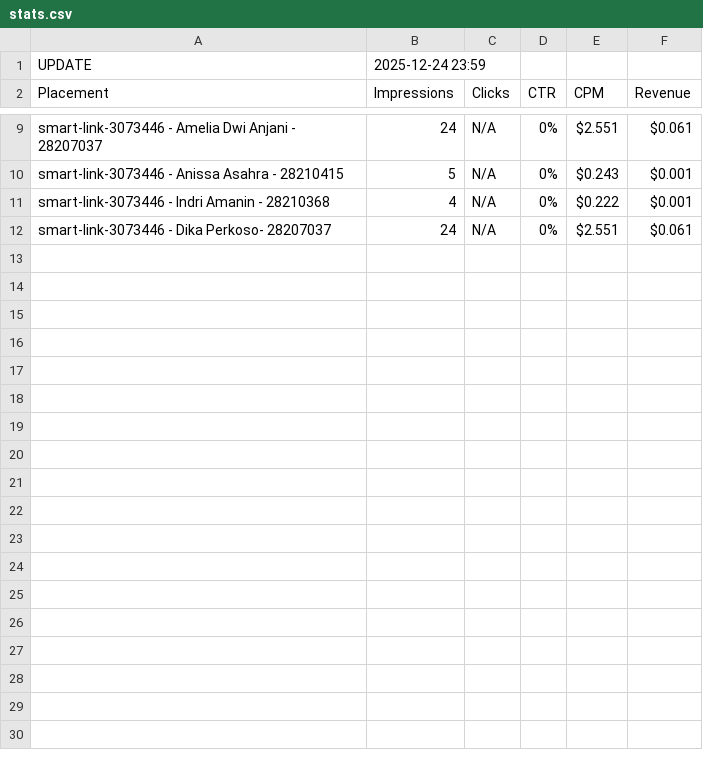
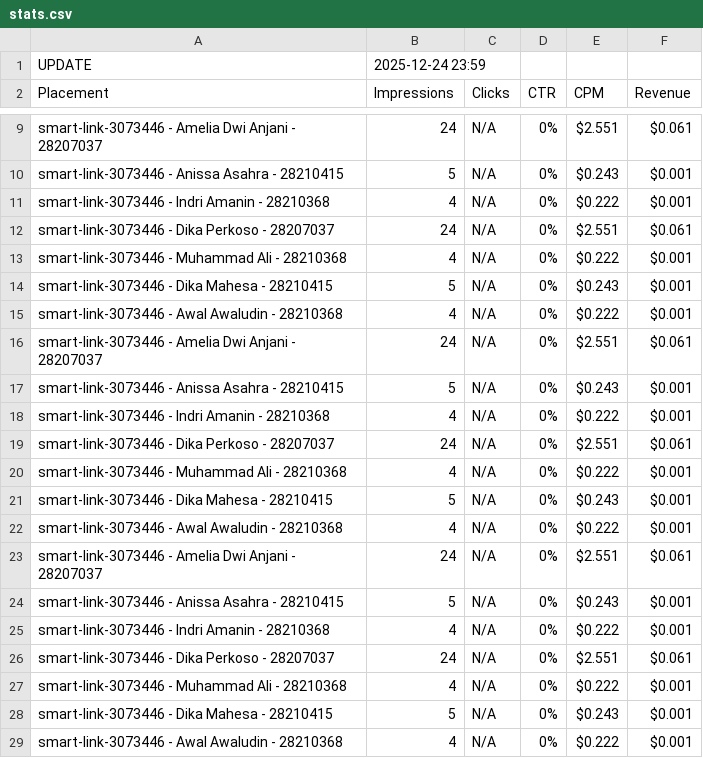
Before and after one commit to pamunqkas23/Pamcreatived, a CSV file: stats.csv, drawn as a sheet; only a part is shown, gaps mark what is left out; the diff covers the shown part only.

Commit message:
Update stats.csv

```diff
--- a/stats.csv
+++ b/stats.csv
@@ -12 +12,18 @@ smart-link-3073446 - Indri Amanin - 28210368,4,N/A,0%,$0.222,$0.001
-smart-link-3073446 - Dika Perkoso- 28207037,24,N/A,0%,$2.551,$0.061
+smart-link-3073446 - Dika Perkoso - 28207037,24,N/A,0%,$2.551,$0.061
+smart-link-3073446 - Muhammad Ali - 28210368,4,N/A,0%,$0.222,$0.001
+smart-link-3073446 - Dika Mahesa - 28210415,5,N/A,0%,$0.243,$0.001
+smart-link-3073446 - Awal Awaludin - 28210368,4,N/A,0%,$0.222,$0.001
+smart-link-3073446 - Amelia Dwi Anjani - 28207037,24,N/A,0%,$2.551,$0.061
+smart-link-3073446 - Anissa Asahra - 28210415,5,N/A,0%,$0.243,$0.001
+smart-link-3073446 - Indri Amanin - 28210368,4,N/A,0%,$0.222,$0.001
+smart-link-3073446 - Dika Perkoso - 28207037,24,N/A,0%,$2.551,$0.061
+smart-link-3073446 - Muhammad Ali - 28210368,4,N/A,0%,$0.222,$0.001
+smart-link-3073446 - Dika Mahesa - 28210415,5,N/A,0%,$0.243,$0.001
+smart-link-3073446 - Awal Awaludin - 28210368,4,N/A,0%,$0.222,$0.001
+smart-link-3073446 - Amelia Dwi Anjani - 28207037,24,N/A,0%,$2.551,$0.061
+smart-link-3073446 - Anissa Asahra - 28210415,5,N/A,0%,$0.243,$0.001
+smart-link-3073446 - Indri Amanin - 28210368,4,N/A,0%,$0.222,$0.001
+smart-link-3073446 - Dika Perkoso - 28207037,24,N/A,0%,$2.551,$0.061
+smart-link-3073446 - Muhammad Ali - 28210368,4,N/A,0%,$0.222,$0.001
+smart-link-3073446 - Dika Mahesa - 28210415,5,N/A,0%,$0.243,$0.001
+smart-link-3073446 - Awal Awaludin - 28210368,4,N/A,0%,$0.222,$0.001
```
Also changed, not shown: 11 added rows elsewhere in this file.
